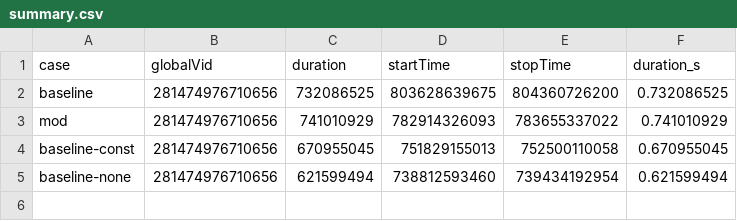
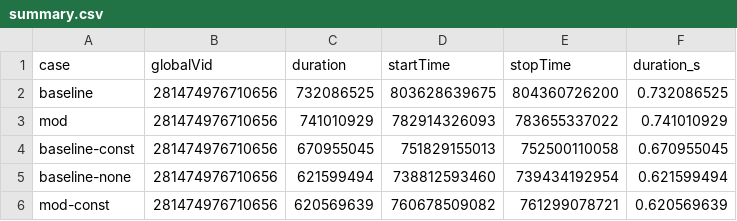
Before and after one commit to petebachant/clima-horizontal-diffusion, a CSV file: results/summary.csv, drawn as a sheet.

Commit message:
Run with modified const diff

```diff
--- a/results/summary.csv
+++ b/results/summary.csv
@@ -5 +5,2 @@ baseline-const,281474976710656,670955045,751829155013,752500110058,0.670955045
 baseline-none,281474976710656,621599494,738812593460,739434192954,0.621599494
+mod-const,281474976710656,620569639,760678509082,761299078721,0.620569639
```
Also changed, not shown: 6 other files.
